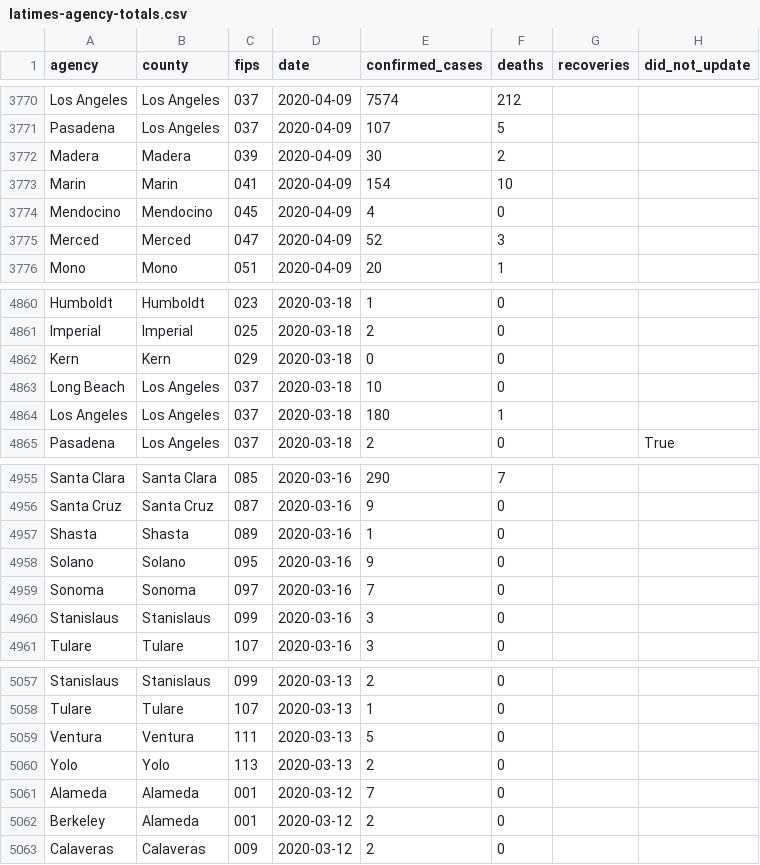
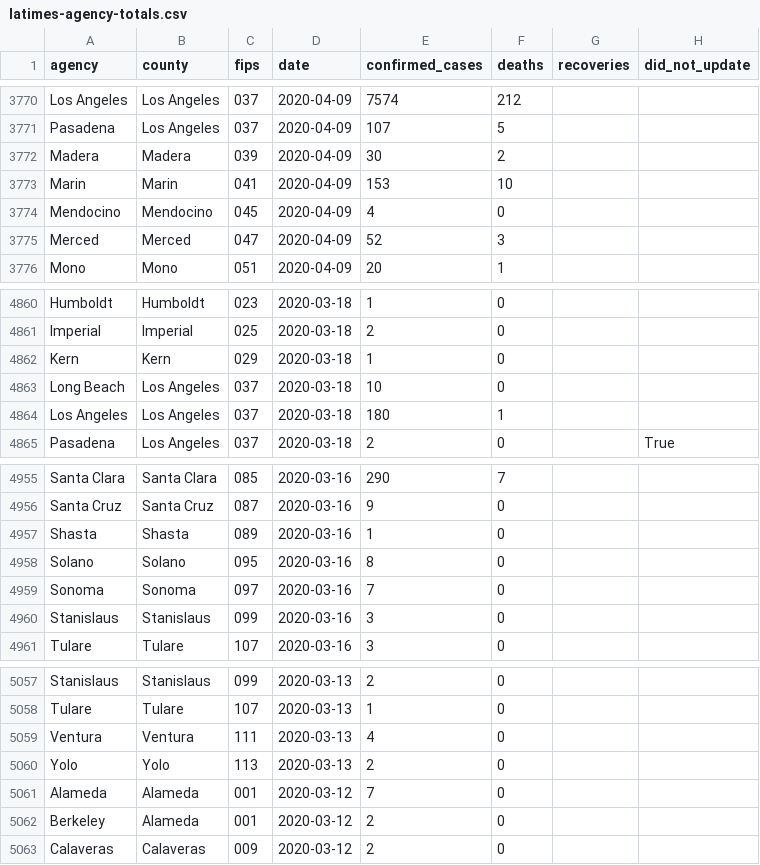
Before and after one commit to quantummind/caltech_covid_19_modeling, a CSV file: data/us/covid/california/latimes-agency-totals.csv, drawn as a sheet; only a part is shown, gaps mark what is left out.

Commit message:
AUTOMATED_DATA_UPDATE: 2020-06-13 00:03:07

```diff
--- a/data/us/covid/california/latimes-agency-totals.csv
+++ b/data/us/covid/california/latimes-agency-totals.csv
@@ -3772,3 +3772,3 @@ Pasadena,Los Angeles,037,2020-04-09,107,5,,
 Madera,Madera,039,2020-04-09,30,2,,
-Marin,Marin,041,2020-04-09,154,10,,
+Marin,Marin,041,2020-04-09,153,10,,
 Mendocino,Mendocino,045,2020-04-09,4,0,,
@@ -4861,3 +4861,3 @@ Humboldt,Humboldt,023,2020-03-18,1,0,,
 Imperial,Imperial,025,2020-03-18,2,0,,
-Kern,Kern,029,2020-03-18,0,0,,
+Kern,Kern,029,2020-03-18,1,0,,
 Long Beach,Los Angeles,037,2020-03-18,10,0,,
@@ -4957,3 +4957,3 @@ Santa Cruz,Santa Cruz,087,2020-03-16,9,0,,
 Shasta,Shasta,089,2020-03-16,1,0,,
-Solano,Solano,095,2020-03-16,9,0,,
+Solano,Solano,095,2020-03-16,8,0,,
 Sonoma,Sonoma,097,2020-03-16,7,0,,
@@ -5058,3 +5058,3 @@ Stanislaus,Stanislaus,099,2020-03-13,2,0,,
 Tulare,Tulare,107,2020-03-13,1,0,,
-Ventura,Ventura,111,2020-03-13,5,0,,
+Ventura,Ventura,111,2020-03-13,4,0,,
 Yolo,Yolo,113,2020-03-13,2,0,,
```
Also changed, not shown: 8 other files.
